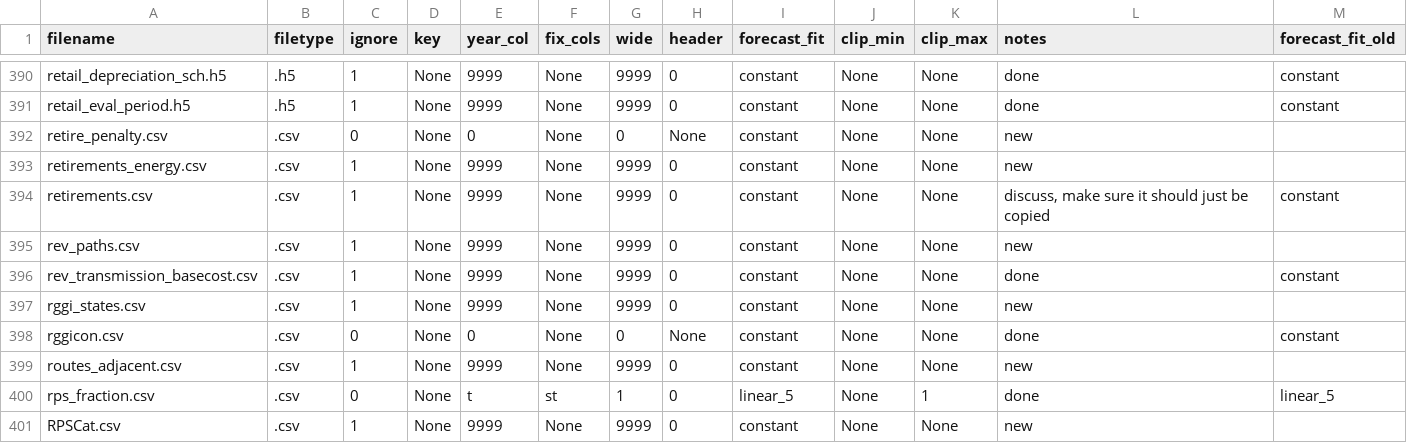
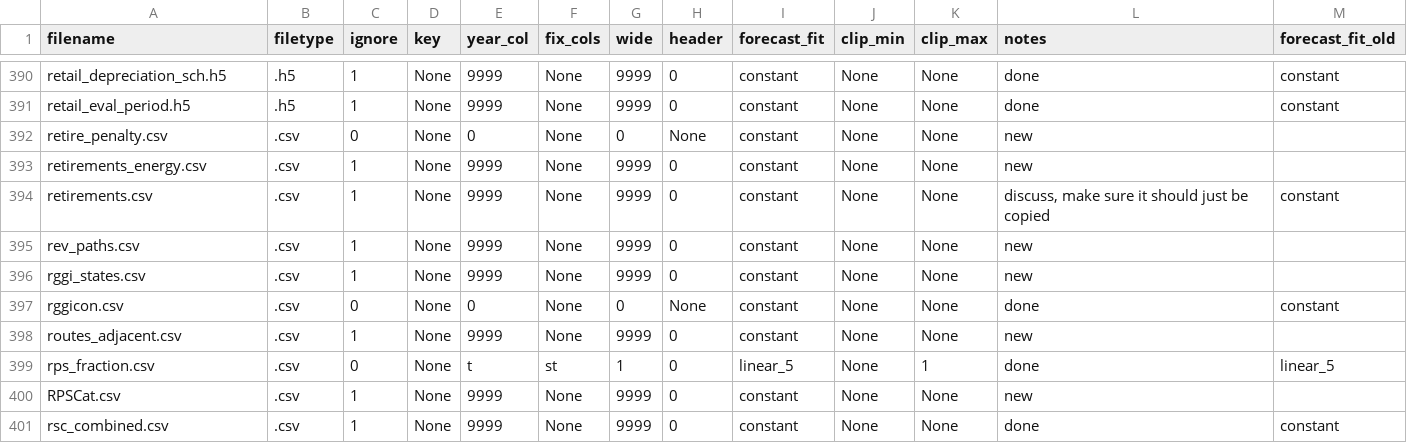
Before and after one commit to jdseng/ReEDS, a CSV file: inputs/userinput/futurefiles.csv, drawn as a sheet; only a part is shown, gaps mark what is left out; the shorter side is filled out with more unchanged rows.

```diff
--- a/inputs/userinput/futurefiles.csv
+++ b/inputs/userinput/futurefiles.csv
@@ -395,3 +395,2 @@ retirements.csv,.csv,1,None,9999,None,9999,0,constant,None,None,"discuss, make s
 rev_paths.csv,.csv,1,None,9999,None,9999,0,constant,None,None,new,
-rev_transmission_basecost.csv,.csv,1,None,9999,None,9999,0,constant,None,None,done,constant
 rggi_states.csv,.csv,1,None,9999,None,9999,0,constant,None,None,new,
```
Also changed, not shown: runfiles.csv, 8 other files.
